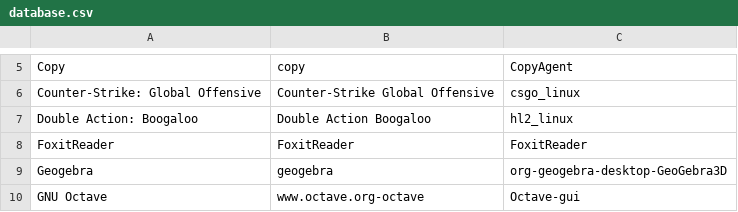
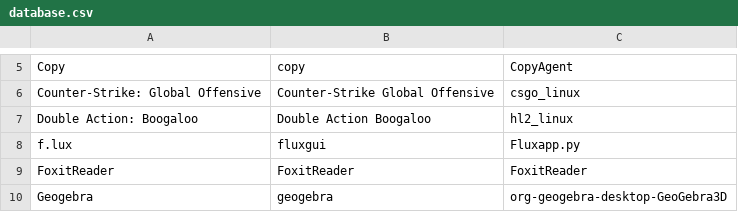
Before and after one commit to bilelmoussaoui/StartupWMClassFixer, a CSV file: database.csv, drawn as a sheet; only a part is shown, gaps mark what is left out; the shorter side is filled out with more unchanged rows; the diff names each change by its address in the sheet, - before the commit and + after, or states it on an @@ line.

Commit message:
add f.lux

```diff
--- a/database.csv
+++ b/database.csv
+row 8: f.lux | fluxgui | Fluxapp.py
```
